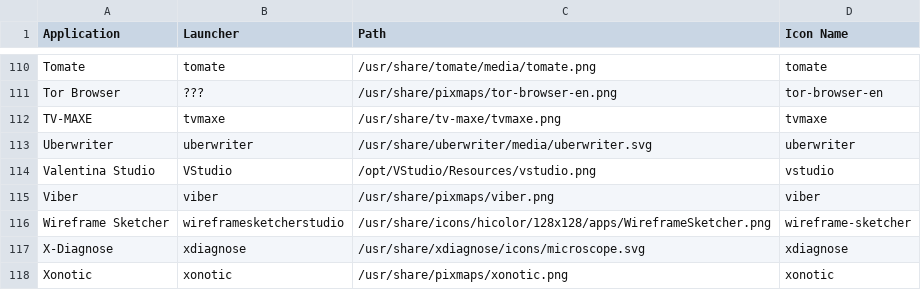
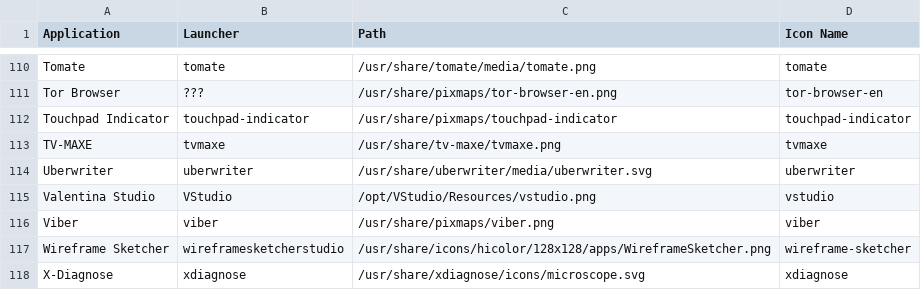
Before and after one commit to Foggalong/hardcode-fixer, a CSV file: tofix.csv, drawn as a sheet; only a part is shown, gaps mark what is left out; the shorter side is filled out with more unchanged rows.

Commit message:
Update tofix.csv

```diff
--- a/tofix.csv
+++ b/tofix.csv
@@ -111,2 +111,3 @@ Tomate,tomate,/usr/share/tomate/media/tomate.png,tomate
 Tor Browser,???,/usr/share/pixmaps/tor-browser-en.png,tor-browser-en
+Touchpad Indicator,touchpad-indicator,/usr/share/pixmaps/touchpad-indicator,touchpad-indicator
 TV-MAXE,tvmaxe,/usr/share/tv-maxe/tvmaxe.png,tvmaxe
```
